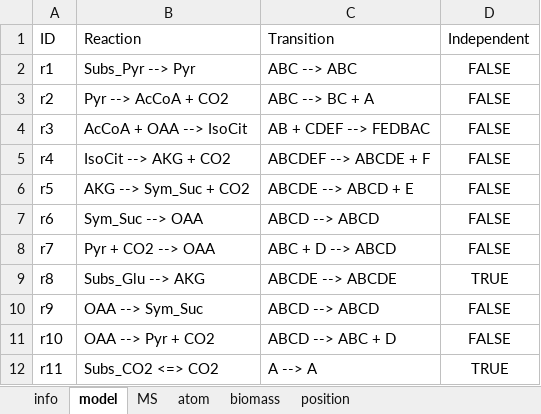
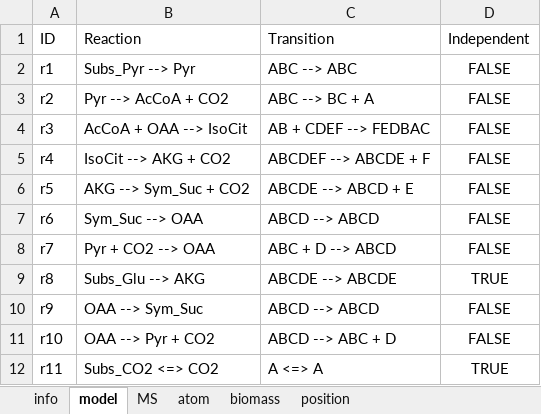
Before and after one commit to metabolic-engineering/OpenMebius2, an Excel workbook: tutorial/TCA (INST-MFA)/model/metabolic_network.xlsx, sheet model, drawn as a sheet; values as stored, in another font and other column widths than the file's, no borders; the diff names each change by its address in the sheet, - before the commit and + after, or states it on an @@ line.

```diff
--- a/tutorial/TCA (INST-MFA)/model/metabolic_network.xlsx (sheet model)
+++ b/tutorial/TCA (INST-MFA)/model/metabolic_network.xlsx (sheet model)
-C12 (Transition): A --> A
+C12 (Transition): A <=> A
```
Also changed, not shown: tutorial/article_fig1/model/metabolic_network.xlsx, tutorial/ecoli/model/metabolic_network.xlsx, 28 other files.
